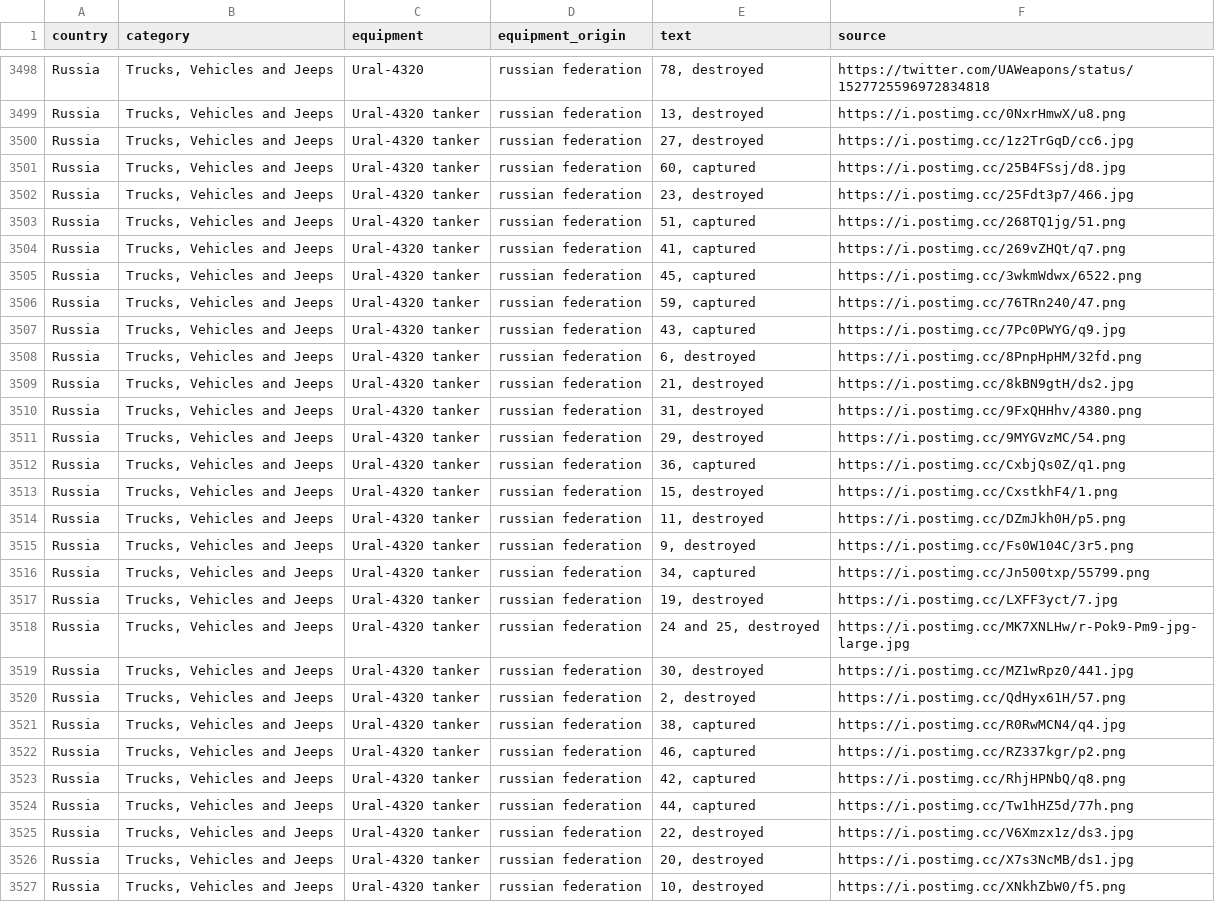
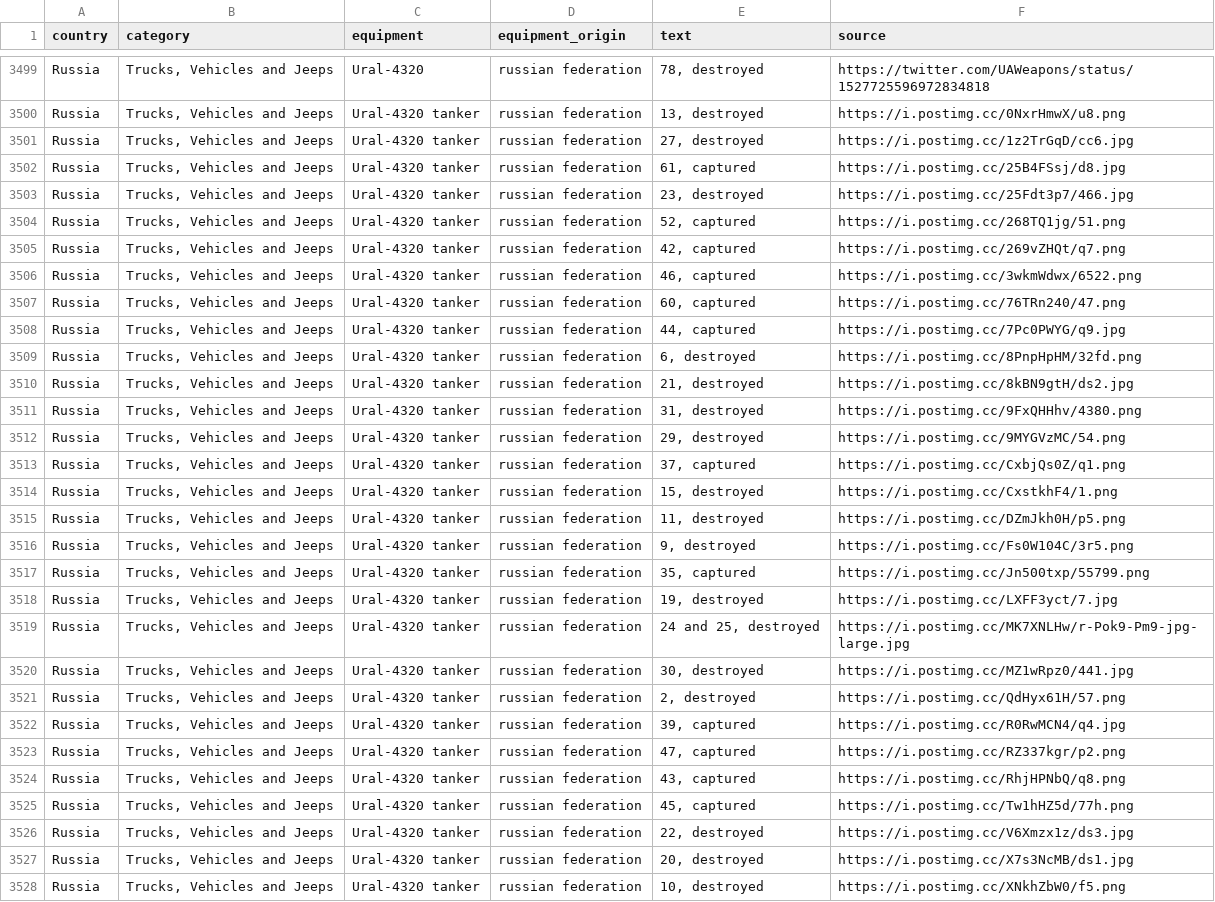
Before and after one commit to mauforonda/ukraine, a CSV file: reports.csv, drawn as a sheet; only a part is shown, gaps mark what is left out; the diff covers the shown part only.

```diff
--- a/reports.csv
+++ b/reports.csv
@@ -3500,9 +3501,9 @@ Russia,"Trucks, Vehicles and Jeeps ",Ural-4320 tanker,russian federation,"13, de
 Russia,"Trucks, Vehicles and Jeeps ",Ural-4320 tanker,russian federation,"27, destroyed",https://i.postimg.cc/1z2TrGqD/cc6.jpg
-Russia,"Trucks, Vehicles and Jeeps ",Ural-4320 tanker,russian federation,"60, captured",https://i.postimg.cc/25B4FSsj/d8.jpg
+Russia,"Trucks, Vehicles and Jeeps ",Ural-4320 tanker,russian federation,"61, captured",https://i.postimg.cc/25B4FSsj/d8.jpg
 Russia,"Trucks, Vehicles and Jeeps ",Ural-4320 tanker,russian federation,"23, destroyed",https://i.postimg.cc/25Fdt3p7/466.jpg
-Russia,"Trucks, Vehicles and Jeeps ",Ural-4320 tanker,russian federation,"51, captured",https://i.postimg.cc/268TQ1jg/51.png
-Russia,"Trucks, Vehicles and Jeeps ",Ural-4320 tanker,russian federation,"41, captured",https://i.postimg.cc/269vZHQt/q7.png
-Russia,"Trucks, Vehicles and Jeeps ",Ural-4320 tanker,russian federation,"45, captured",https://i.postimg.cc/3wkmWdwx/6522.png
-Russia,"Trucks, Vehicles and Jeeps ",Ural-4320 tanker,russian federation,"59, captured",https://i.postimg.cc/76TRn240/47.png
-Russia,"Trucks, Vehicles and Jeeps ",Ural-4320 tanker,russian federation,"43, captured",https://i.postimg.cc/7Pc0PWYG/q9.jpg
+Russia,"Trucks, Vehicles and Jeeps ",Ural-4320 tanker,russian federation,"52, captured",https://i.postimg.cc/268TQ1jg/51.png
+Russia,"Trucks, Vehicles and Jeeps ",Ural-4320 tanker,russian federation,"42, captured",https://i.postimg.cc/269vZHQt/q7.png
+Russia,"Trucks, Vehicles and Jeeps ",Ural-4320 tanker,russian federation,"46, captured",https://i.postimg.cc/3wkmWdwx/6522.png
+Russia,"Trucks, Vehicles and Jeeps ",Ural-4320 tanker,russian federation,"60, captured",https://i.postimg.cc/76TRn240/47.png
+Russia,"Trucks, Vehicles and Jeeps ",Ural-4320 tanker,russian federation,"44, captured",https://i.postimg.cc/7Pc0PWYG/q9.jpg
 Russia,"Trucks, Vehicles and Jeeps ",Ural-4320 tanker,russian federation,"6, destroyed",https://i.postimg.cc/8PnpHpHM/32fd.png
@@ -3511,3 +3512,3 @@ Russia,"Trucks, Vehicles and Jeeps ",Ural-4320 tanker,russian federation,"31, de
 Russia,"Trucks, Vehicles and Jeeps ",Ural-4320 tanker,russian federation,"29, destroyed",https://i.postimg.cc/9MYGVzMC/54.png
-Russia,"Trucks, Vehicles and Jeeps ",Ural-4320 tanker,russian federation,"36, captured",https://i.postimg.cc/CxbjQs0Z/q1.png
+Russia,"Trucks, Vehicles and Jeeps ",Ural-4320 tanker,russian federation,"37, captured",https://i.postimg.cc/CxbjQs0Z/q1.png
 Russia,"Trucks, Vehicles and Jeeps ",Ural-4320 tanker,russian federation,"15, destroyed",https://i.postimg.cc/CxstkhF4/1.png
@@ -3515,3 +3516,3 @@ Russia,"Trucks, Vehicles and Jeeps ",Ural-4320 tanker,russian federation,"11, de
 Russia,"Trucks, Vehicles and Jeeps ",Ural-4320 tanker,russian federation,"9, destroyed",https://i.postimg.cc/Fs0W104C/3r5.png
-Russia,"Trucks, Vehicles and Jeeps ",Ural-4320 tanker,russian federation,"34, captured",https://i.postimg.cc/Jn500txp/55799.png
+Russia,"Trucks, Vehicles and Jeeps ",Ural-4320 tanker,russian federation,"35, captured",https://i.postimg.cc/Jn500txp/55799.png
 Russia,"Trucks, Vehicles and Jeeps ",Ural-4320 tanker,russian federation,"19, destroyed",https://i.postimg.cc/LXFF3yct/7.jpg
@@ -3520,6 +3521,6 @@ Russia,"Trucks, Vehicles and Jeeps ",Ural-4320 tanker,russian federation,"30, de
 Russia,"Trucks, Vehicles and Jeeps ",Ural-4320 tanker,russian federation,"2, destroyed",https://i.postimg.cc/QdHyx61H/57.png
-Russia,"Trucks, Vehicles and Jeeps ",Ural-4320 tanker,russian federation,"38, captured",https://i.postimg.cc/R0RwMCN4/q4.jpg
-Russia,"Trucks, Vehicles and Jeeps ",Ural-4320 tanker,russian federation,"46, captured",https://i.postimg.cc/RZ337kgr/p2.png
-Russia,"Trucks, Vehicles and Jeeps ",Ural-4320 tanker,russian federation,"42, captured",https://i.postimg.cc/RhjHPNbQ/q8.png
-Russia,"Trucks, Vehicles and Jeeps ",Ural-4320 tanker,russian federation,"44, captured",https://i.postimg.cc/Tw1hHZ5d/77h.png
+Russia,"Trucks, Vehicles and Jeeps ",Ural-4320 tanker,russian federation,"39, captured",https://i.postimg.cc/R0RwMCN4/q4.jpg
+Russia,"Trucks, Vehicles and Jeeps ",Ural-4320 tanker,russian federation,"47, captured",https://i.postimg.cc/RZ337kgr/p2.png
+Russia,"Trucks, Vehicles and Jeeps ",Ural-4320 tanker,russian federation,"43, captured",https://i.postimg.cc/RhjHPNbQ/q8.png
+Russia,"Trucks, Vehicles and Jeeps ",Ural-4320 tanker,russian federation,"45, captured",https://i.postimg.cc/Tw1hHZ5d/77h.png
 Russia,"Trucks, Vehicles and Jeeps ",Ural-4320 tanker,russian federation,"22, destroyed",https://i.postimg.cc/V6Xmzx1z/ds3.jpg
```
Also changed, not shown: 3 added rows and 21 edited cells elsewhere in this file, log.csv, summary.csv.
